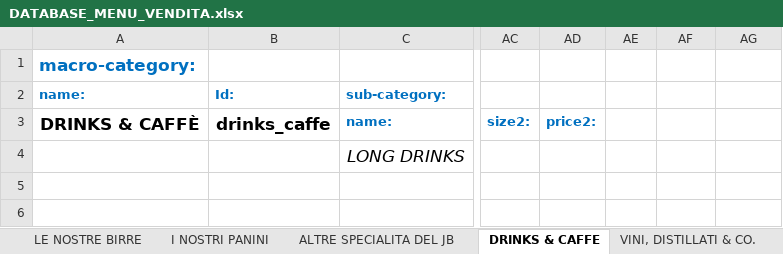
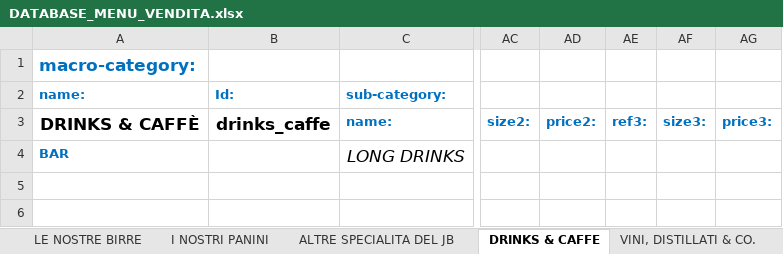
Before and after one commit to jb-pub/menu, an Excel workbook: excel/DATABASE_MENU_VENDITA.xlsx, sheet DRINKS & CAFFE, drawn as a sheet; only a part is shown, gaps mark what is left out; values as stored, in another font and other column widths than the file's, no borders; the diff names each change by its address in the sheet, - before the commit and + after, or states it on an @@ line.

```diff
--- a/excel/DATABASE_MENU_VENDITA.xlsx (sheet DRINKS & CAFFE)
+++ b/excel/DATABASE_MENU_VENDITA.xlsx (sheet DRINKS & CAFFE)
-AE3: (empty)
+AE3: ref3:
-AF3: (empty)
+AF3: size3:
-AG3: (empty)
+AG3: price3:
-A4 (name:): (empty)
+A4 (name:): BAR
```
Also changed, not shown: sheet I NOSTRI PANINI, sheet LE NOSTRE BIRRE, sheet ALTRE SPECIALITA DEL JB, sheet VINI, DISTILLATI & CO., 1 other file.
